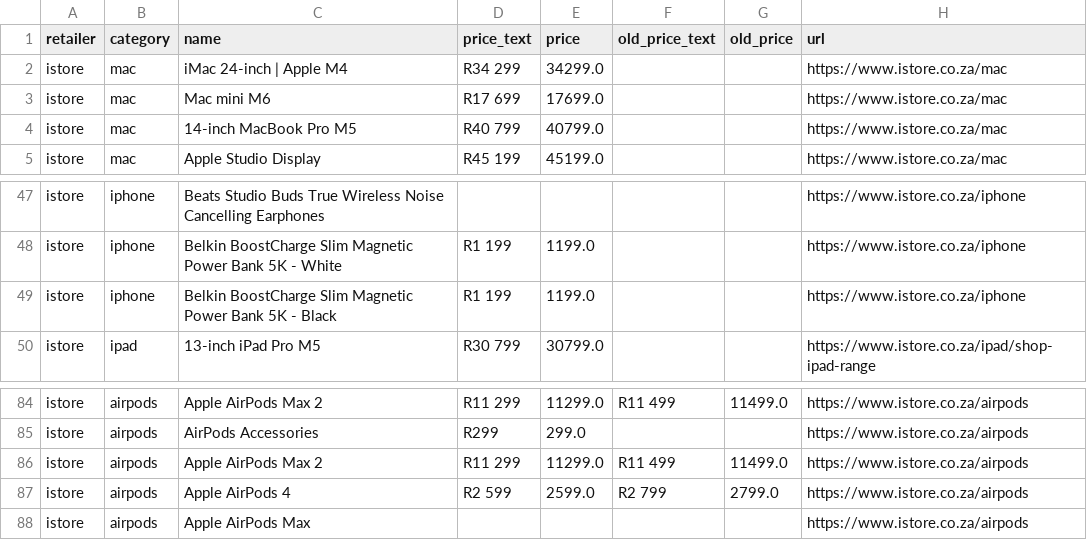
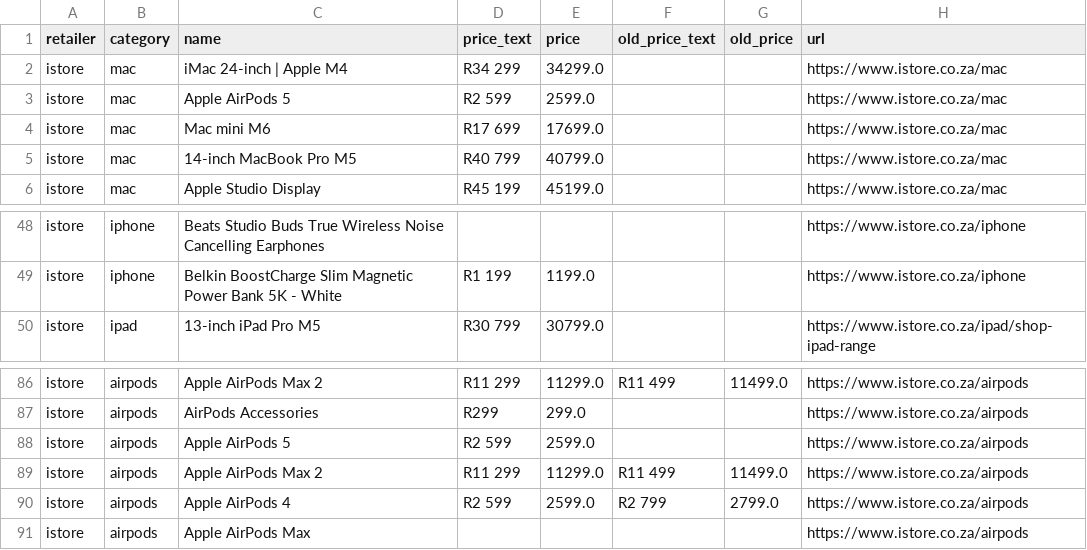
Before and after one commit to cd5wtsnct4-bot/digicape, a CSV file: data/istore.csv, drawn as a sheet; only a part is shown, gaps mark what is left out; removed rows and columns are numbered as before the commit, all else as after; the diff covers the shown part only; the diff names each change by its address in the sheet, - before the commit and + after, or states it on an @@ line.

```diff
--- a/data/istore.csv
+++ b/data/istore.csv
+row 3: istore | mac | Apple AirPods 5 | R2 599 | 2599.0 |  |  | https://www.istore.co.za/mac
-row 49: istore | iphone | Belkin BoostCharge Slim Magnetic Power Bank 5K - Black | R1 199 | 1199.0 |  |  | https://www.istore.co.za/iphone
+row 88: istore | airpods | Apple AirPods 5 | R2 599 | 2599.0 |  |  | https://www.istore.co.za/airpods
```
Also changed, not shown: 3 added rows, 1 removed row and 5 moved rows elsewhere in this file, data/digicape.csv, 7 other files.
